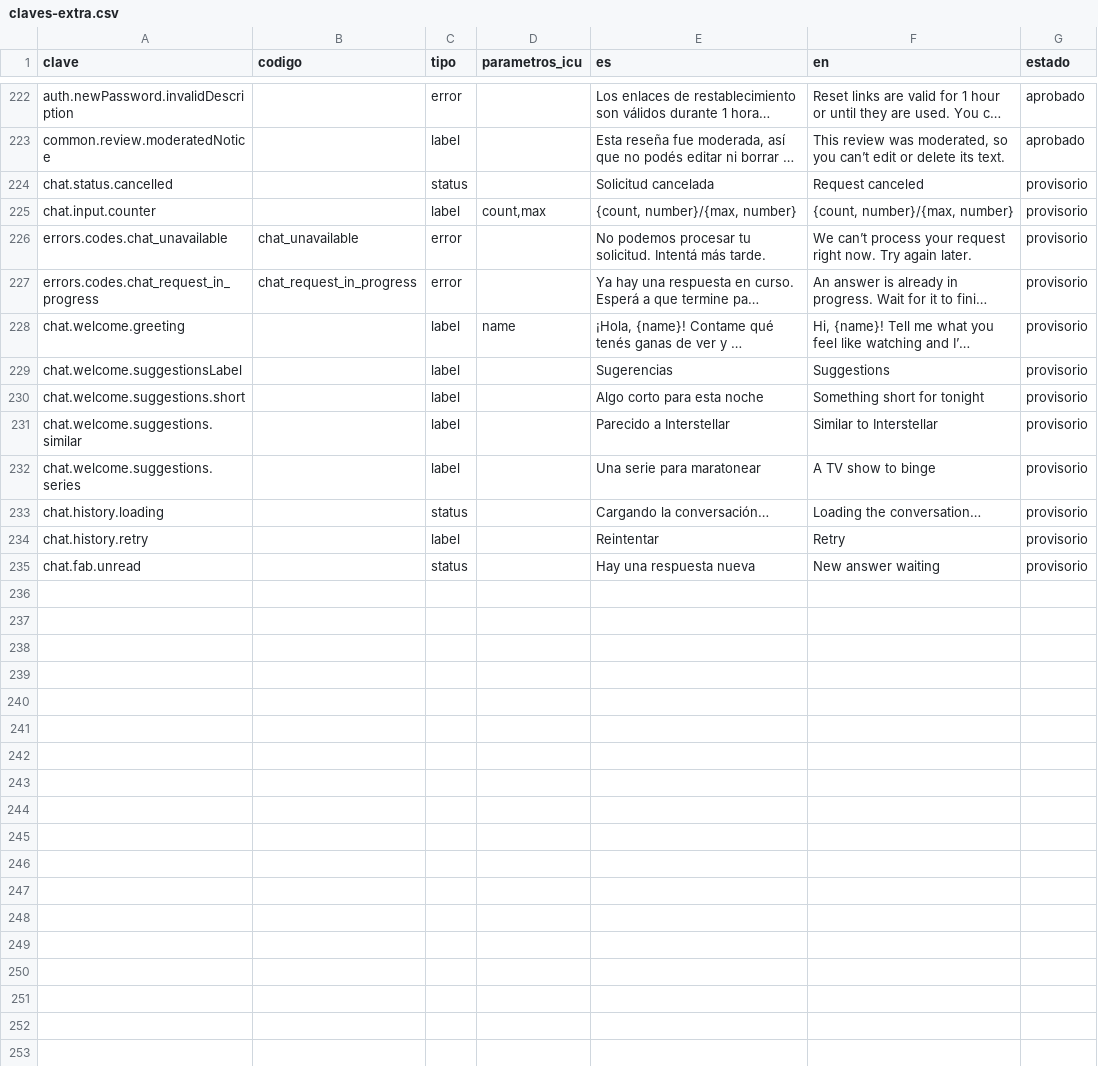
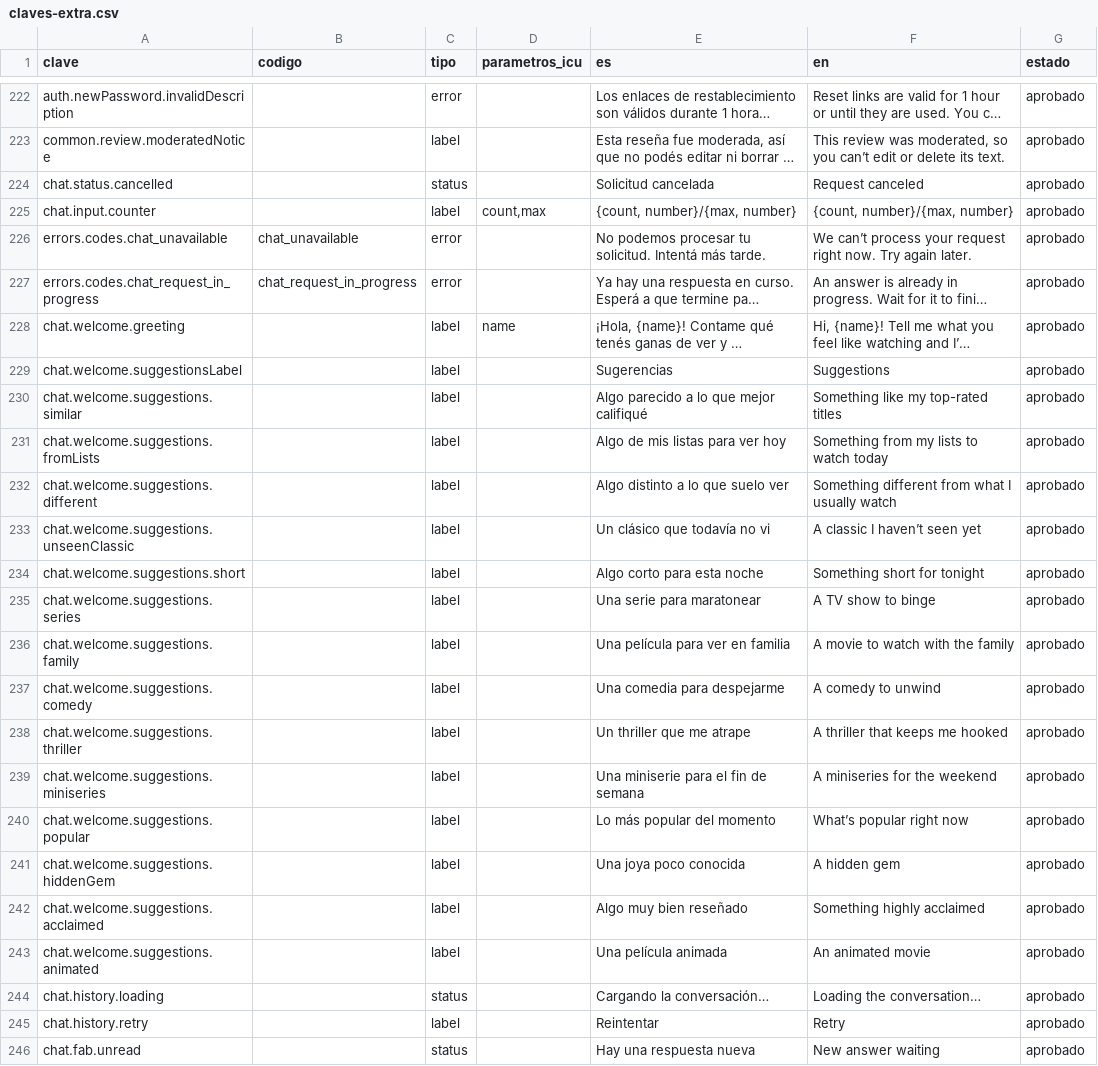
Before and after one commit to MarcosDebona25/FilmAI, a CSV file: traducciones/claves-extra.csv, drawn as a sheet; only a part is shown, gaps mark what is left out; long unchanged cells end in …; removed rows and columns are numbered as before the commit, all else as after; the diff names each change by its address in the sheet, - before the commit and + after, or states it on an @@ line.

Commit message:
feat(chat): sugerencias de bienvenida rotativas y textos del chat aprobados
Las tres sugerencias fijas (una nombraba Interstellar) pasan a un abanico de
14 sin títulos: en cada apertura del panel se sortean una personal y dos
generales. Se aprueban los textos provisorios del chat (tarea 7.1).

```diff
--- a/traducciones/claves-extra.csv
+++ b/traducciones/claves-extra.csv
-G224:G229 (estado): provisorio
+G224:G229 (estado): aprobado
+row 230: chat.welcome.suggestions.similar |  | label |  | Algo parecido a lo que mejor califiqué | Something like my top-rated titles | aprobado
+row 231: chat.welcome.suggestions.fromLists |  | label |  | Algo de mis listas para ver hoy | Something from my lists to watch today | aprobado
+row 232: chat.welcome.suggestions.different |  | label |  | Algo distinto a lo que suelo ver | Something different from what I usually watch | aprobado
+row 233: chat.welcome.suggestions.unseenClassic |  | label |  | Un clásico que todavía no vi | A classic I haven’t seen yet | aprobado
-G234 (estado): provisorio
+G234 (estado): aprobado
-row 231: chat.welcome.suggestions.similar |  | label |  | Parecido a Interstellar | Similar to Interstellar | provisorio
-G235 (estado): provisorio
+G235 (estado): aprobado
+row 236: chat.welcome.suggestions.family |  | label |  | Una película para ver en familia | A movie to watch with the family | aprobado
+row 237: chat.welcome.suggestions.comedy |  | label |  | Una comedia para despejarme | A comedy to unwind | aprobado
+row 238: chat.welcome.suggestions.thriller |  | label |  | Un thriller que me atrape | A thriller that keeps me hooked | aprobado
+row 239: chat.welcome.suggestions.miniseries |  | label |  | Una miniserie para el fin de semana | A miniseries for the weekend | aprobado
+row 240: chat.welcome.suggestions.popular |  | label |  | Lo más popular del momento | What’s popular right now | aprobado
+row 241: chat.welcome.suggestions.hiddenGem |  | label |  | Una joya poco conocida | A hidden gem | aprobado
+row 242: chat.welcome.suggestions.acclaimed |  | label |  | Algo muy bien reseñado | Something highly acclaimed | aprobado
+row 243: chat.welcome.suggestions.animated |  | label |  | Una película animada | An animated movie | aprobado
-G244:G246 (estado): provisorio
+G244:G246 (estado): aprobado
```
Also changed, not shown: traducciones/claves.csv, 9 other files.
